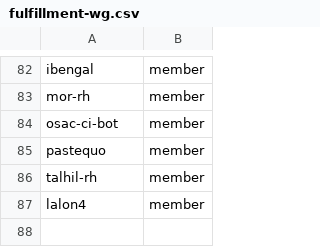
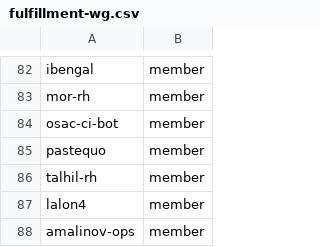
Before and after one commit to innabox/github-config, a CSV file: team-members/fulfillment-wg.csv, drawn as a sheet; only a part is shown, gaps mark what is left out.

```diff
--- a/team-members/fulfillment-wg.csv
+++ b/team-members/fulfillment-wg.csv
@@ -87 +87,2 @@ talhil-rh,member
 lalon4,member
+amalinov-ops,member
```
Also changed, not shown: members.csv.
